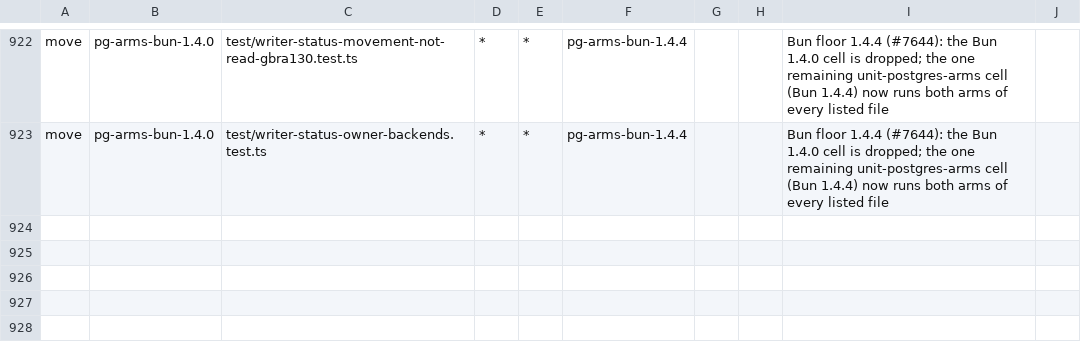
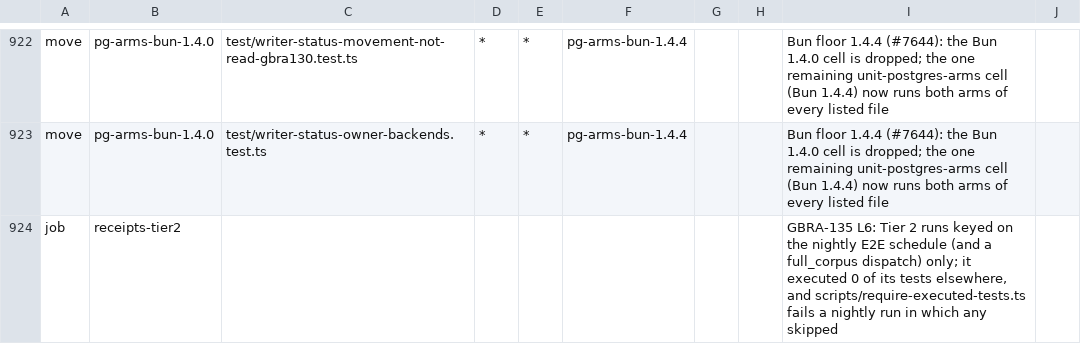
Before and after one commit to Carlo576/gbrain, a TSV file: docs/test-audit/2026-10-04/expected-deltas.tsv, drawn as a sheet; only a part is shown, gaps mark what is left out; the diff names each change by its address in the sheet, - before the commit and + after, or states it on an @@ line.

Commit message:
test-audit: declare receipts-tier2 as nightly-only (GBRA-135 L6)
Co-authored-by: capy-ai[bot] <230910855+capy-ai[bot]@users.noreply.github.com>

```diff
--- a/docs/test-audit/2026-10-04/expected-deltas.tsv
+++ b/docs/test-audit/2026-10-04/expected-deltas.tsv
+row 924: job | receipts-tier2 |  |  |  |  |  |  | GBRA-135 L6: Tier 2 runs keyed on the nightly E2E schedule (and a full_corpus dispatch) only; it executed 0 of its tests elsewhere, and scripts/require-executed-tests.ts fails a nightly run in which any skipped
```
